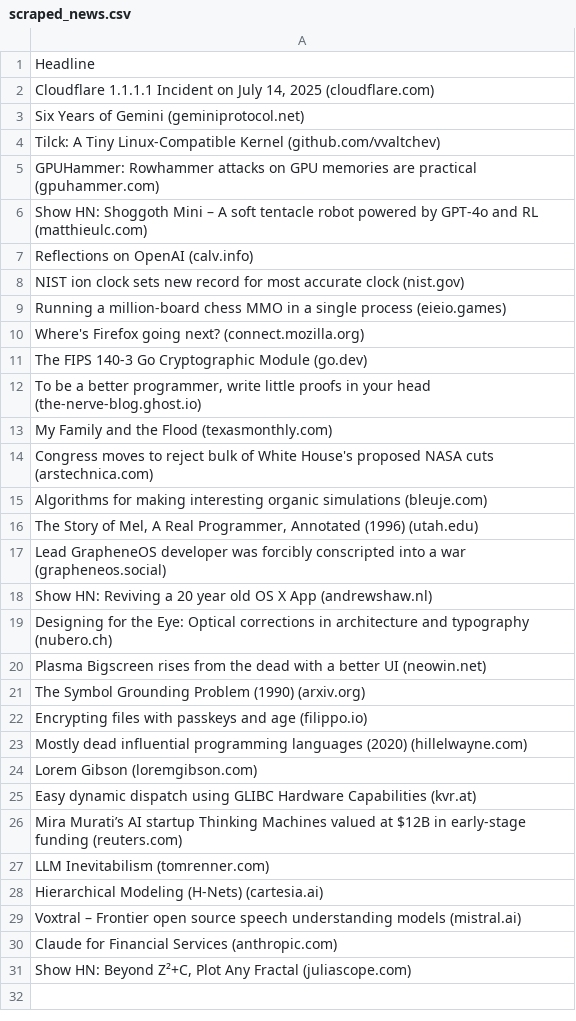
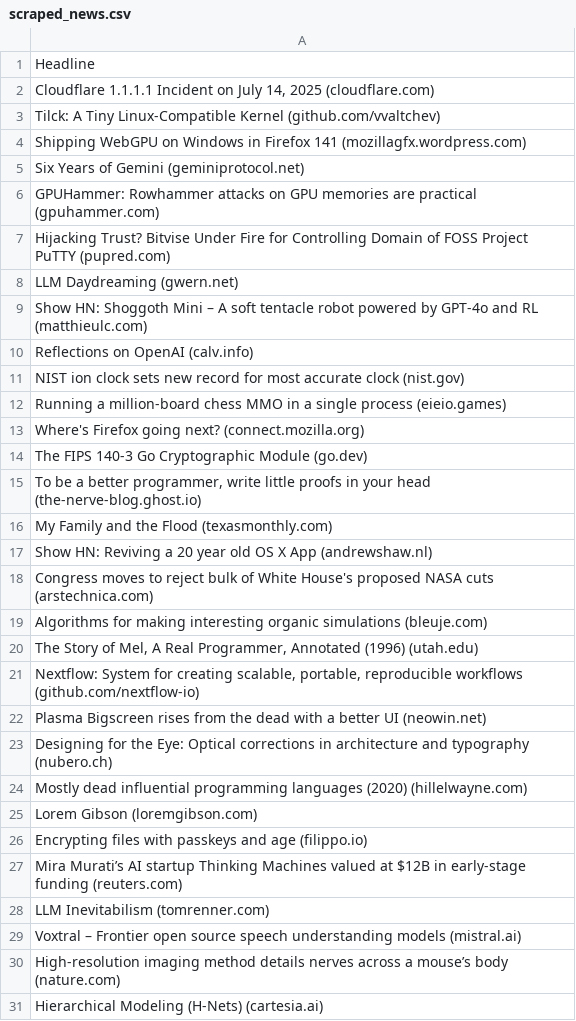
Before and after one commit to ashishyadav-1510/CODEC_02, a CSV file: scraped_news.csv, drawn as a sheet.

```diff
--- a/scraped_news.csv
+++ b/scraped_news.csv
@@ -2,5 +2,8 @@ Headline
 "Cloudflare 1.1.1.1 Incident on July 14, 2025 (cloudflare.com)"
+Tilck: A Tiny Linux-Compatible Kernel (github.com/vvaltchev)
+Shipping WebGPU on Windows in Firefox 141 (mozillagfx.wordpress.com)
 Six Years of Gemini (geminiprotocol.net)
-Tilck: A Tiny Linux-Compatible Kernel (github.com/vvaltchev)
 GPUHammer: Rowhammer attacks on GPU memories are practical (gpuhammer.com)
+Hijacking Trust? Bitvise Under Fire for Controlling Domain of FOSS Project PuTTY (pupred.com)
+LLM Daydreaming (gwern.net)
 Show HN: Shoggoth Mini – A soft tentacle robot powered by GPT-4o and RL (matthieulc.com)
@@ -13,2 +16,3 @@ The FIPS 140-3 Go Cryptographic Module (go.dev)
 My Family and the Flood (texasmonthly.com)
+Show HN: Reviving a 20 year old OS X App (andrewshaw.nl)
 Congress moves to reject bulk of White House's proposed NASA cuts (arstechnica.com)
@@ -16,16 +20,12 @@ Algorithms for making interesting organic simulations (bleuje.com)
 "The Story of Mel, A Real Programmer, Annotated (1996) (utah.edu)"
-Lead GrapheneOS developer was forcibly conscripted into a war (grapheneos.social)
-Show HN: Reviving a 20 year old OS X App (andrewshaw.nl)
+"Nextflow: System for creating scalable, portable, reproducible workflows (github.com/nextflow-io)"
+Plasma Bigscreen rises from the dead with a better UI (neowin.net)
 Designing for the Eye: Optical corrections in architecture and typography (nubero.ch)
-Plasma Bigscreen rises from the dead with a better UI (neowin.net)
-The Symbol Grounding Problem (1990) (arxiv.org)
-Encrypting files with passkeys and age (filippo.io)
 Mostly dead influential programming languages (2020) (hillelwayne.com)
 Lorem Gibson (loremgibson.com)
-Easy dynamic dispatch using GLIBC Hardware Capabilities (kvr.at)
+Encrypting files with passkeys and age (filippo.io)
 Mira Murati’s AI startup Thinking Machines valued at $12B in early-stage funding (reuters.com)
 LLM Inevitabilism (tomrenner.com)
+Voxtral – Frontier open source speech understanding models (mistral.ai)
+High-resolution imaging method details nerves across a mouse’s body (nature.com)
 Hierarchical Modeling (H-Nets) (cartesia.ai)
-Voxtral – Frontier open source speech understanding models (mistral.ai)
-Claude for Financial Services (anthropic.com)
-"Show HN: Beyond Z²+C, Plot Any Fractal (juliascope.com)"
```
Also changed, not shown: 1 other file.
